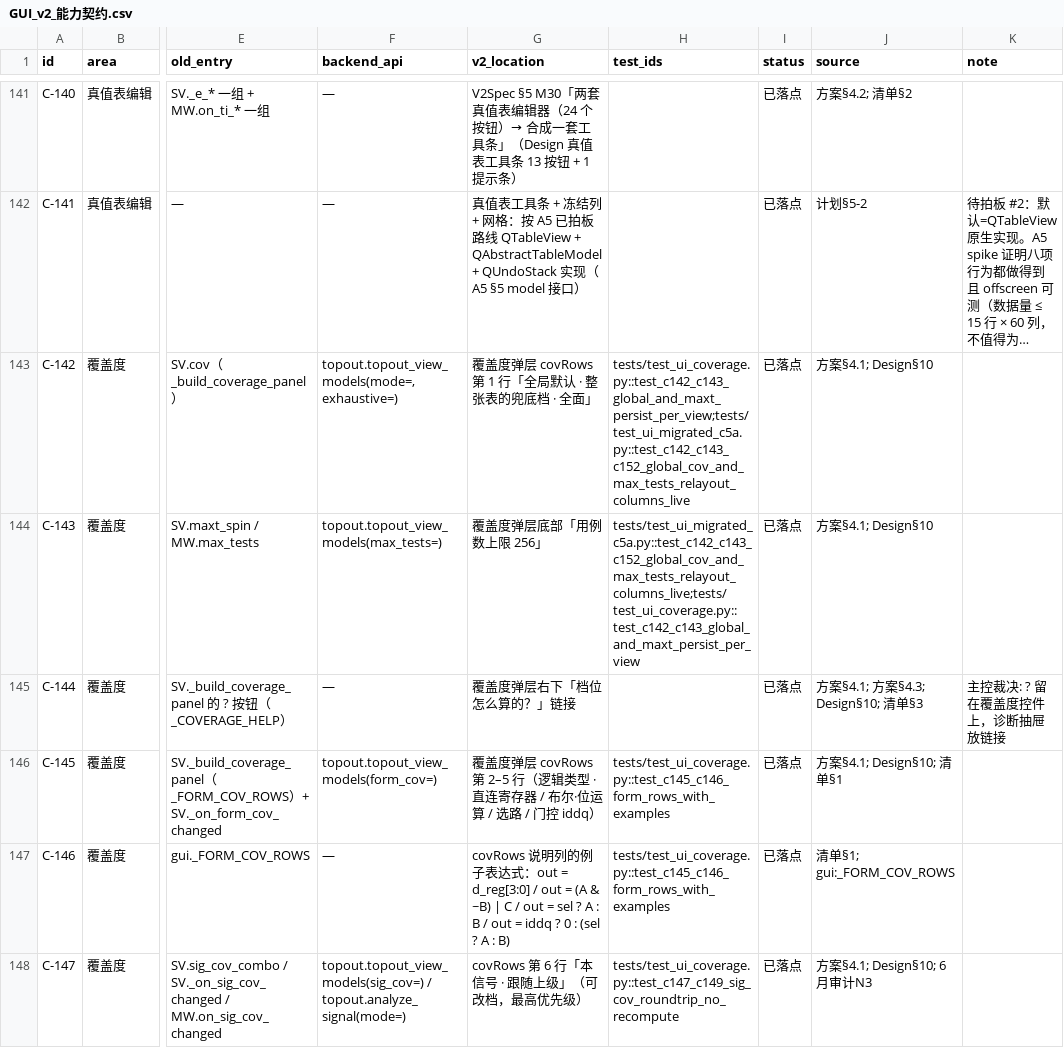
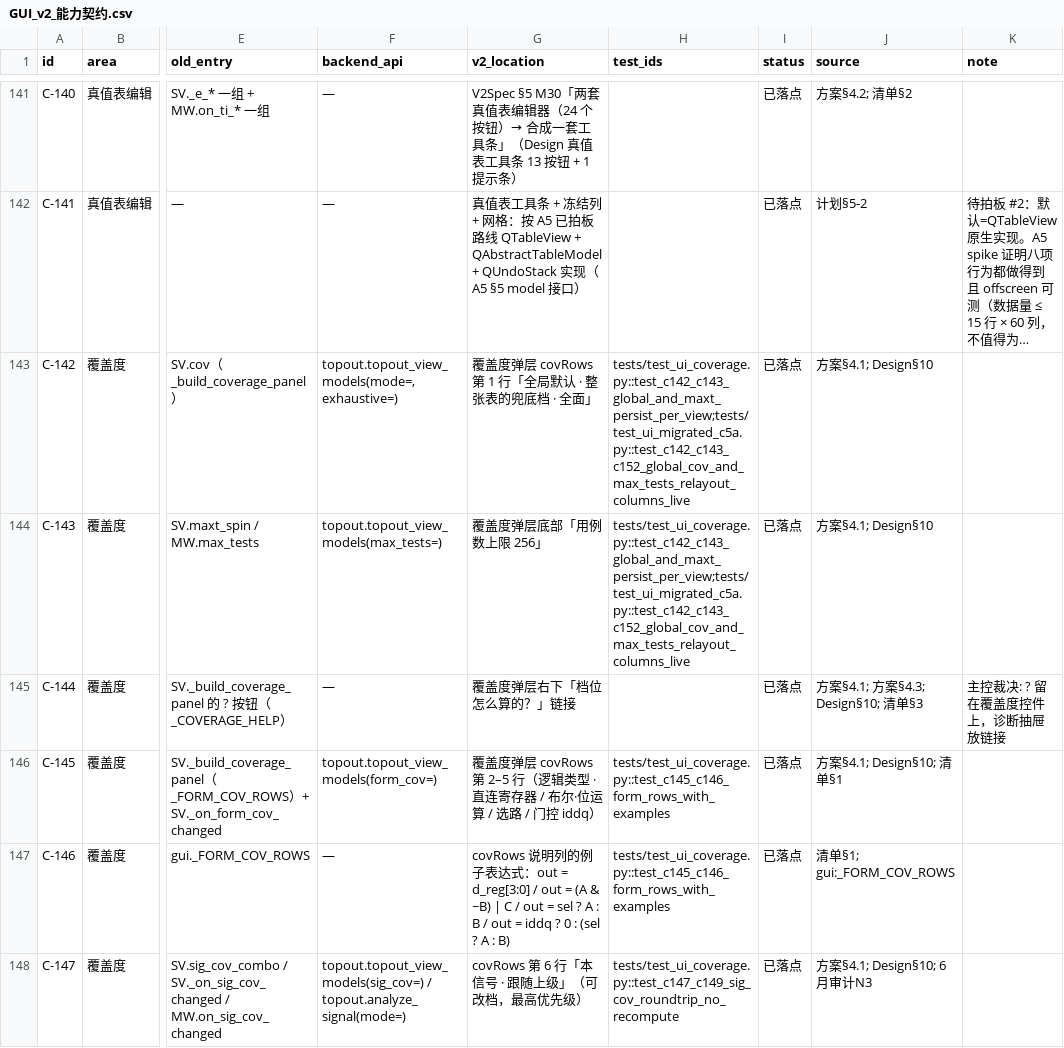
Before and after one commit to weisbert/Dreg_verify, a CSV file: docs/GUI_v2_能力契约.csv, drawn as a sheet; only a part is shown, gaps mark what is left out; long unchanged cells end in …; the diff covers the shown part only; the diff names each change by its address in the sheet, - before the commit and + after, or states it on an @@ line.

```diff
--- a/docs/GUI_v2_能力契约.csv
+++ b/docs/GUI_v2_能力契约.csv
-H144 (test_ids): tests/test_ui_migrated_c5a.py::test_c142_c143_c152_global_cov_and_max_tests_relayout_columns_live;tests/test_ui_coverage.py::test_c142_c143_global_and_maxt_persist_per_view
+H144 (test_ids): tests/test_ui_coverage.py::test_c142_c143_global_and_maxt_persist_per_view;tests/test_ui_migrated_c5a.py::test_c142_c143_c152_global_cov_and_max_tests_relayout_columns_live
```
Also changed, not shown: 22 edited cells elsewhere in this file, 3 other files.
